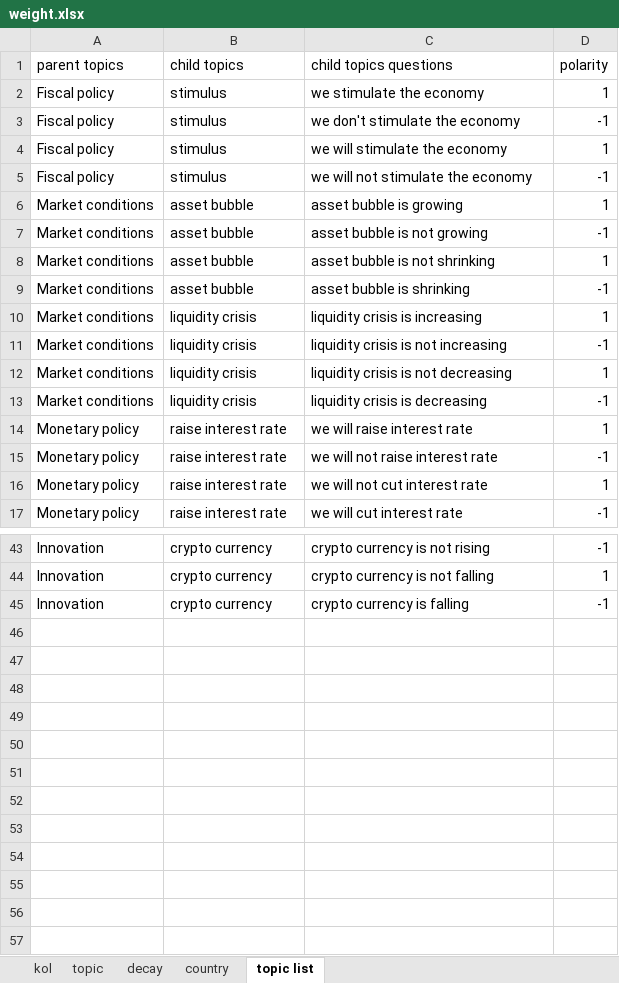
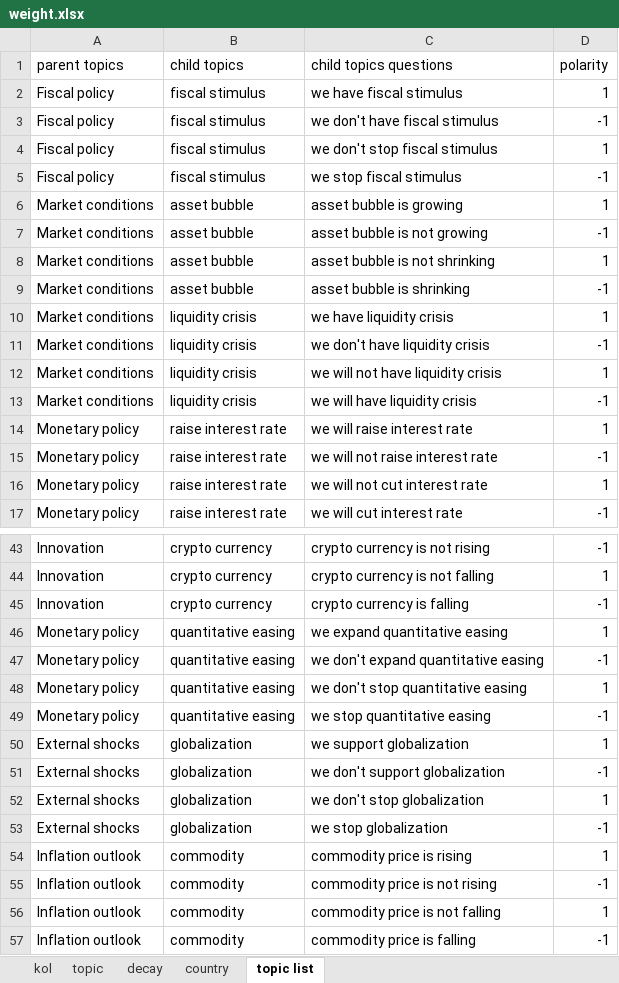
Before and after one commit to joyyuan89/KOL_model, an Excel workbook: INPUT/reference_tables/weight.xlsx, sheet topic list, drawn as a sheet; only a part is shown, gaps mark what is left out; values as stored, in another font and other column widths than the file's, no borders; the diff names each change by its address in the sheet, - before the commit and + after, or states it on an @@ line.

Commit message:
Update weight.xlsx

```diff
--- a/INPUT/reference_tables/weight.xlsx (sheet topic list)
+++ b/INPUT/reference_tables/weight.xlsx (sheet topic list)
-B2:B5 (child topics): stimulus
+B2:B5 (child topics): fiscal stimulus
-C2 (child topics questions): we stimulate the economy
+C2 (child topics questions): we have fiscal stimulus
-C3 (child topics questions): we don't stimulate the economy
+C3 (child topics questions): we don't have fiscal stimulus
-C4 (child topics questions): we will stimulate the economy
+C4 (child topics questions): we don't stop fiscal stimulus
-C5 (child topics questions): we will not stimulate the economy
+C5 (child topics questions): we stop fiscal stimulus
-C10 (child topics questions): liquidity crisis is increasing
+C10 (child topics questions): we have liquidity crisis
-C11 (child topics questions): liquidity crisis is not increasing
+C11 (child topics questions): we don't have liquidity crisis
-C12 (child topics questions): liquidity crisis is not decreasing
+C12 (child topics questions): we will not have liquidity crisis
-C13 (child topics questions): liquidity crisis is decreasing
+C13 (child topics questions): we will have liquidity crisis
+row 46: Monetary policy | quantitative easing | we expand quantitative easing | 1
+row 47: Monetary policy | quantitative easing | we don't expand quantitative easing | -1
+row 48: Monetary policy | quantitative easing | we don't stop quantitative easing | 1
+row 49: Monetary policy | quantitative easing | we stop quantitative easing | -1
+row 50: External shocks | globalization | we support globalization | 1
+row 51: External shocks | globalization | we don't support globalization | -1
+row 52: External shocks | globalization | we don't stop globalization | 1
+row 53: External shocks | globalization | we stop globalization | -1
+row 54: Inflation outlook | commodity | commodity price is rising | 1
+row 55: Inflation outlook | commodity | commodity price is not rising | -1
+row 56: Inflation outlook | commodity | commodity price is not falling | 1
+row 57: Inflation outlook | commodity | commodity price is falling | -1
```
Also changed, not shown: formulas that keep their value.
